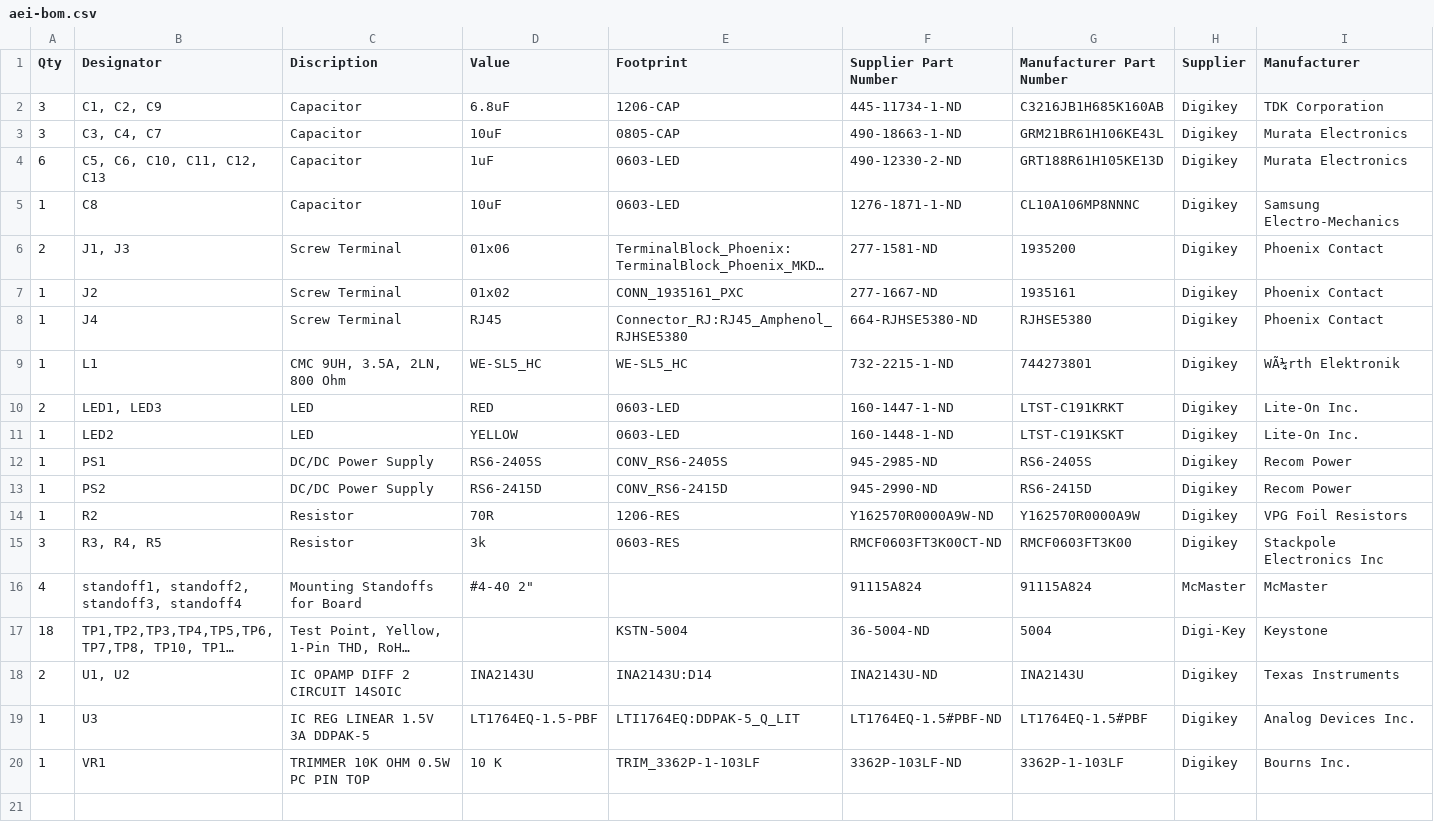
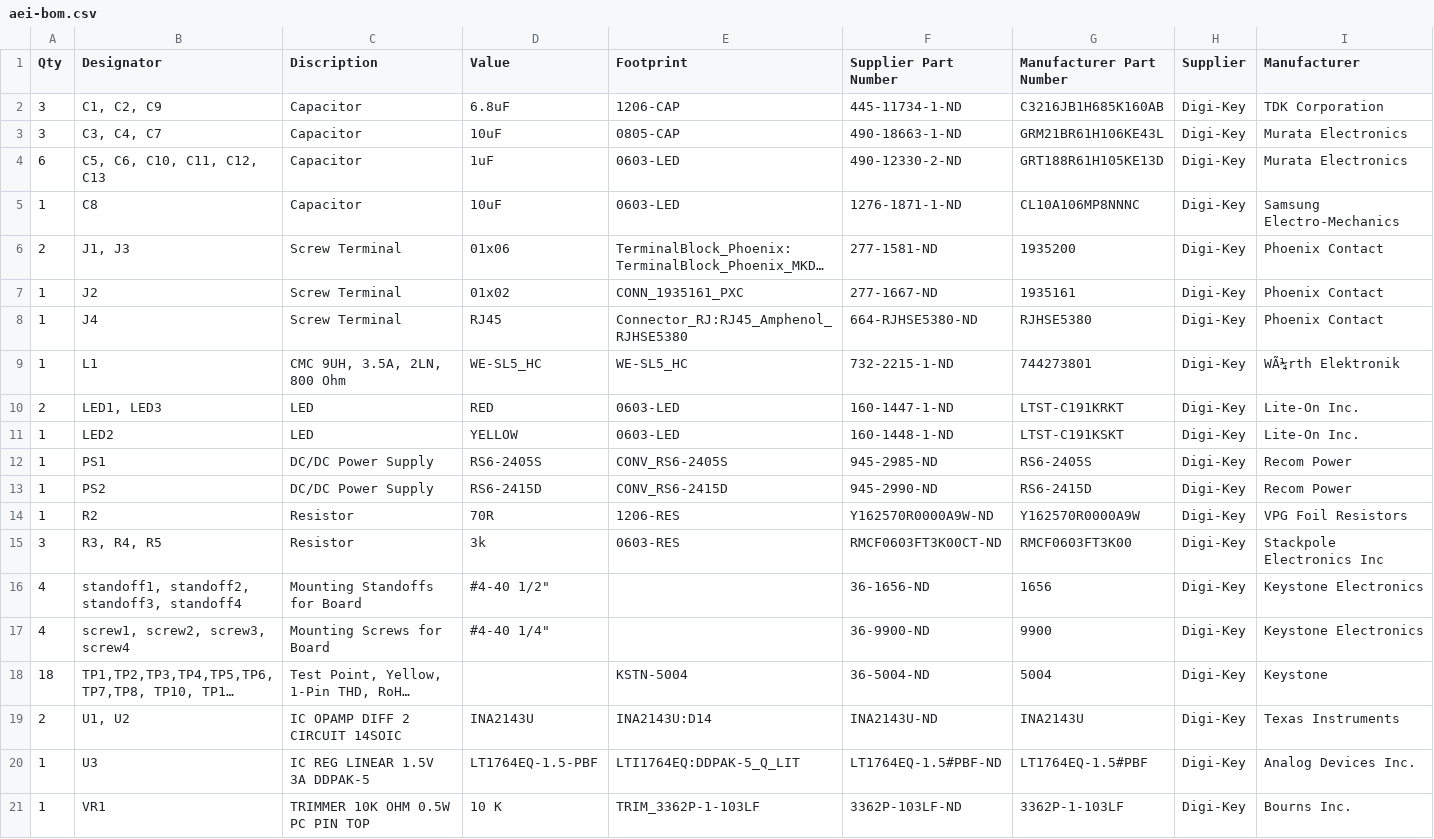
Before and after one commit to Severson-Group/AMDC-Hardware, a CSV file: Accessories/AnalogEncoderInterface/REV20260123A/aei-bom.csv, drawn as a sheet; long unchanged cells end in …; addresses are those after the commit; the diff names each change by its address in the sheet, - before the commit and + after, or states it on an @@ line.

Commit message:
update bom to contains mechanical screws and standoffs

```diff
--- a/Accessories/AnalogEncoderInterface/REV20260123A/aei-bom.csv
+++ b/Accessories/AnalogEncoderInterface/REV20260123A/aei-bom.csv
-H2:H15 (Supplier): Digikey
+H2:H15 (Supplier): Digi-Key
-D16 (Value): #4-40 2"
+D16 (Value): #4-40 1/2"
-F16 (Supplier Part Number): 91115A824
+F16 (Supplier Part Number): 36-1656-ND
-G16 (Manufacturer Part Number): 91115A824
+G16 (Manufacturer Part Number): 1656
-H16 (Supplier): McMaster
+H16 (Supplier): Digi-Key
-I16 (Manufacturer): McMaster
+I16 (Manufacturer): Keystone Electronics
+row 17: 4 | screw1, screw2, screw3, screw4 | Mounting Screws for Board | #4-40 1/4" |  | 36-9900-ND | 9900 | Digi-Key | Keystone Electronics
-H19:H21 (Supplier): Digikey
+H19:H21 (Supplier): Digi-Key
```
